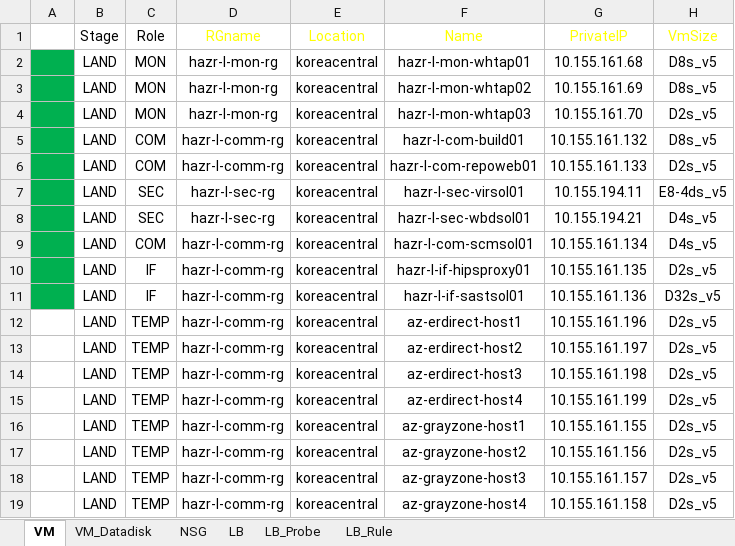
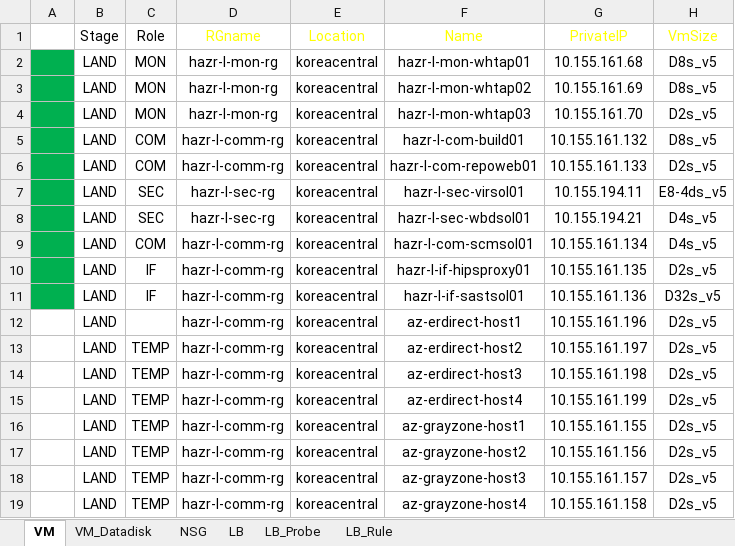
Before and after one commit to skpaek-git/hgi_resourceDeploy, an Excel workbook: 서버정보/20260811_리소스배포_랜딩.xlsx, sheet VM, drawn as a sheet; only a part is shown; values as stored, in another font and other column widths than the file's, no borders; table styles not drawn; the diff names each change by its address in the sheet, - before the commit and + after, or states it on an @@ line.

Commit message:
redeploy

```diff
--- a/서버정보/20260811_리소스배포_랜딩.xlsx (sheet VM)
+++ b/서버정보/20260811_리소스배포_랜딩.xlsx (sheet VM)
-C12 (Role): TEMP
+C12 (Role): (empty)
```
